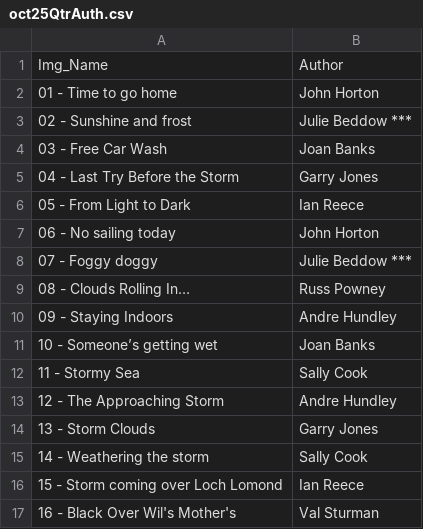
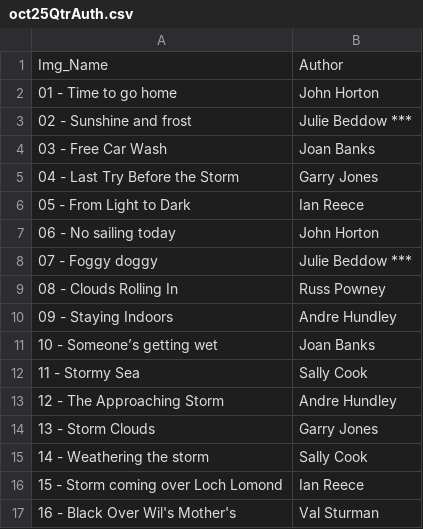
Before and after one commit to BroseleyCameraClub/BroseleyCameraClub.github.io, a CSV file: _data/oct25QtrAuth.csv, drawn as a sheet.

```diff
--- a/_data/oct25QtrAuth.csv
+++ b/_data/oct25QtrAuth.csv
@@ -8,3 +8,3 @@ Img_Name,Author
 07 - Foggy doggy,Julie Beddow ***
-08 - Clouds Rolling In…,Russ Powney
+08 - Clouds Rolling In,Russ Powney
 09 - Staying Indoors,Andre Hundley
```
Also changed, not shown: 2 other files.
